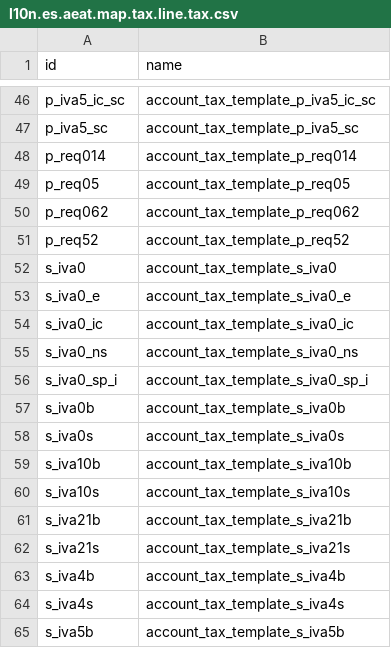
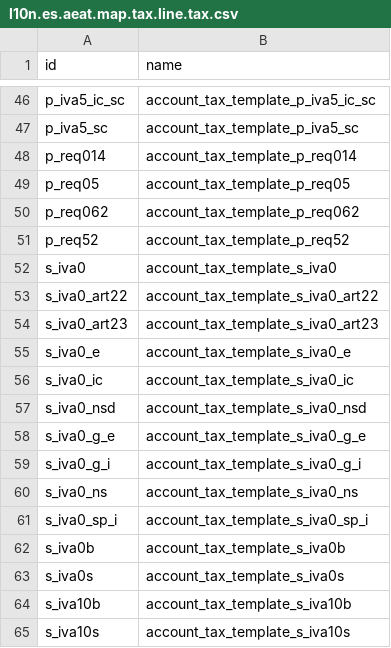
Before and after one commit to OCA/l10n-spain, a CSV file: l10n_es_aeat_mod390/data/l10n.es.aeat.map.tax.line.tax.csv, drawn as a sheet; only a part is shown, gaps mark what is left out; the shorter side is filled out with more unchanged rows.

```diff
--- a/l10n_es_aeat_mod390/data/l10n.es.aeat.map.tax.line.tax.csv
+++ b/l10n_es_aeat_mod390/data/l10n.es.aeat.map.tax.line.tax.csv
@@ -52,4 +52,9 @@ p_req52,account_tax_template_p_req52
 s_iva0,account_tax_template_s_iva0
+s_iva0_art22,account_tax_template_s_iva0_art22
+s_iva0_art23,account_tax_template_s_iva0_art23
 s_iva0_e,account_tax_template_s_iva0_e
 s_iva0_ic,account_tax_template_s_iva0_ic
+s_iva0_nsd,account_tax_template_s_iva0_nsd
+s_iva0_g_e,account_tax_template_s_iva0_g_e
+s_iva0_g_i,account_tax_template_s_iva0_g_i
 s_iva0_ns,account_tax_template_s_iva0_ns
```
Also changed, not shown: l10n_es_aeat_mod390/data/2024/l10n.es.aeat.map.tax.line.csv, l10n_es_aeat_mod390/data/l10n.es.aeat.map.tax.line.csv, 4 other files.
